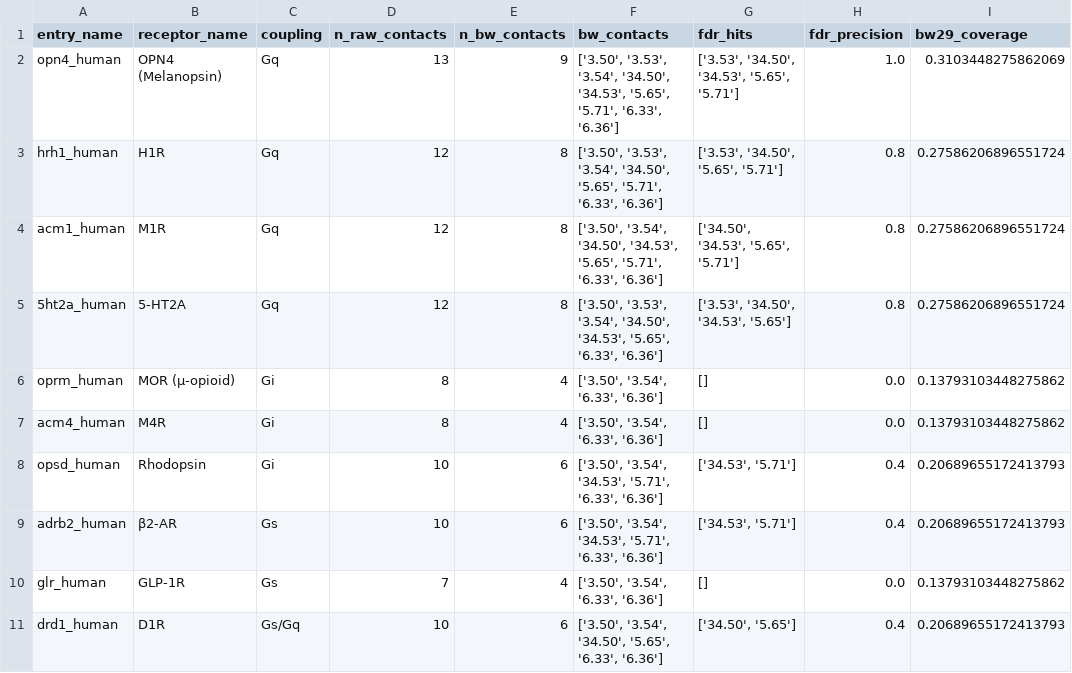
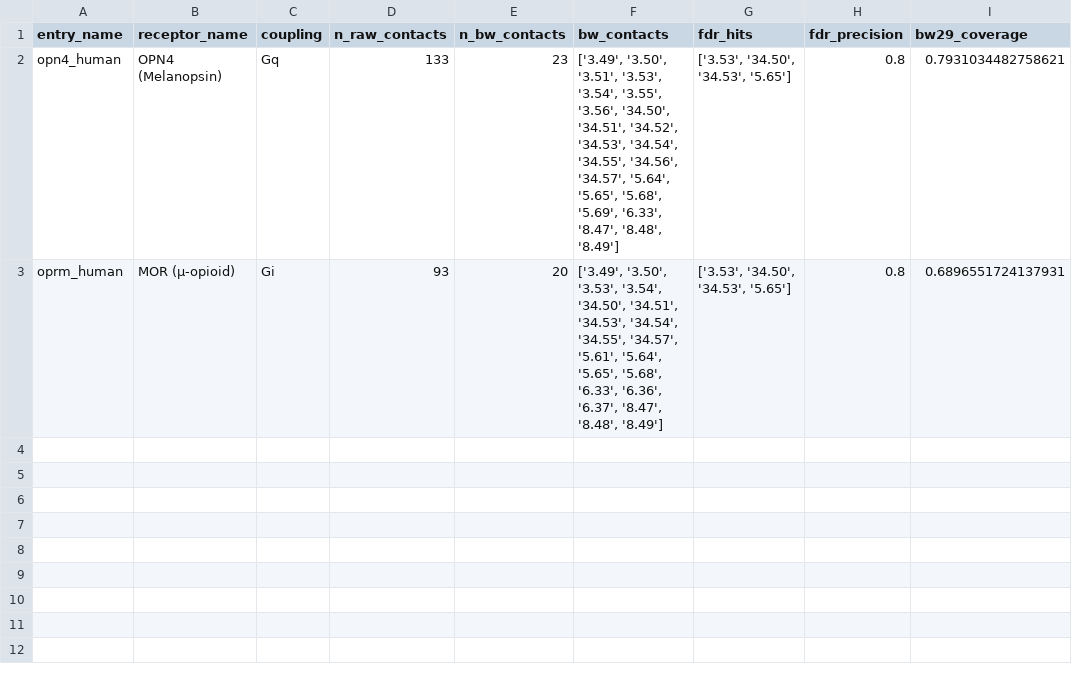
Before and after one commit to nblvguohao/ncs, a CSV file: results/alphafold_validation/af_validation_results.csv, drawn as a sheet.

Commit message:
Update AlphaFold validation results with real data (OPN4 and OPRM) via Docker

```diff
--- a/results/alphafold_validation/af_validation_results.csv
+++ b/results/alphafold_validation/af_validation_results.csv
@@ -1,11 +1,3 @@
 entry_name,receptor_name,coupling,n_raw_contacts,n_bw_contacts,bw_contacts,fdr_hits,fdr_precision,bw29_coverage
-opn4_human,OPN4 (Melanopsin),Gq,13,9,"['3.50', '3.53', '3.54', '34.50', '34.53', '5.65', '5.71', '6.33', '6.36']","['3.53', '34.50', '34.53', '5.65', '5.71']",1.0,0.3103448275862069
-hrh1_human,H1R,Gq,12,8,"['3.50', '3.53', '3.54', '34.50', '5.65', '5.71', '6.33', '6.36']","['3.53', '34.50', '5.65', '5.71']",0.8,0.27586206896551724
-acm1_human,M1R,Gq,12,8,"['3.50', '3.54', '34.50', '34.53', '5.65', '5.71', '6.33', '6.36']","['34.50', '34.53', '5.65', '5.71']",0.8,0.27586206896551724
-5ht2a_human,5-HT2A,Gq,12,8,"['3.50', '3.53', '3.54', '34.50', '34.53', '5.65', '6.33', '6.36']","['3.53', '34.50', '34.53', '5.65']",0.8,0.27586206896551724
-oprm_human,MOR (μ-opioid),Gi,8,4,"['3.50', '3.54', '6.33', '6.36']",[],0.0,0.13793103448275862
-acm4_human,M4R,Gi,8,4,"['3.50', '3.54', '6.33', '6.36']",[],0.0,0.13793103448275862
-opsd_human,Rhodopsin,Gi,10,6,"['3.50', '3.54', '34.53', '5.71', '6.33', '6.36']","['34.53', '5.71']",0.4,0.20689655172413793
-adrb2_human,β2-AR,Gs,10,6,"['3.50', '3.54', '34.53', '5.71', '6.33', '6.36']","['34.53', '5.71']",0.4,0.20689655172413793
-glr_human,GLP-1R,Gs,7,4,"['3.50', '3.54', '6.33', '6.36']",[],0.0,0.13793103448275862
-drd1_human,D1R,Gs/Gq,10,6,"['3.50', '3.54', '34.50', '5.65', '6.33', '6.36']","['34.50', '5.65']",0.4,0.20689655172413793
+opn4_human,OPN4 (Melanopsin),Gq,133,23,"['3.49', '3.50', '3.51', '3.53', '3.54', '3.55', '3.56', '34.50', '34.51', '34.52', '34.53', '34.54', '34.55', '34.56', '34.57', '5.64', '5.65', '5.68', '5.69', '6.33', '8.47', '8.48', '8.49']","['3.53', '34.50', '34.53', '5.65']",0.8,0.7931034482758621
+oprm_human,MOR (μ-opioid),Gi,93,20,"['3.49', '3.50', '3.53', '3.54', '34.50', '34.51', '34.53', '34.54', '34.55', '34.57', '5.61', '5.64', '5.65', '5.68', '6.33', '6.36', '6.37', '8.47', '8.48', '8.49']","['3.53', '34.50', '34.53', '5.65']",0.8,0.6896551724137931
```
Also changed, not shown: 31 other files.
